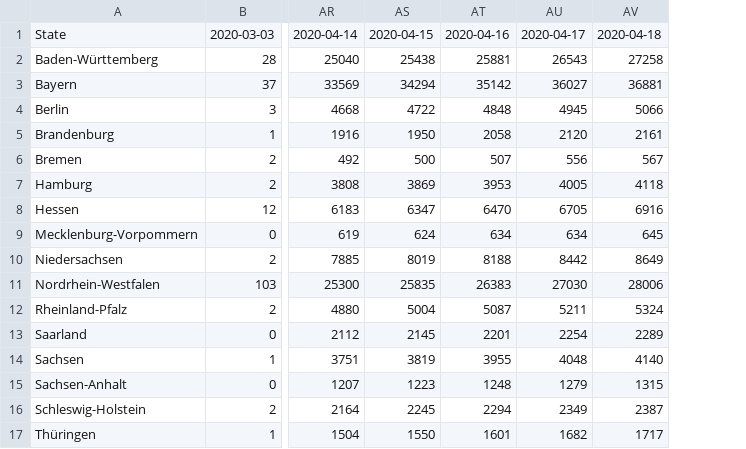
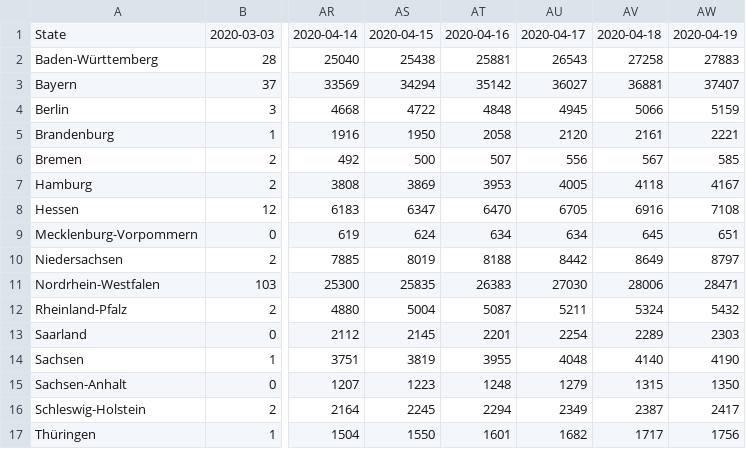
Before and after one commit to boogheta/coronavirus-countries, a CSV file: data/time_series_covid19_confirmed_Germany.csv, drawn as a sheet; only a part is shown, gaps mark what is left out; the diff names each change by its address in the sheet, - before the commit and + after, or states it on an @@ line.

```diff
--- a/data/time_series_covid19_confirmed_Germany.csv
+++ b/data/time_series_covid19_confirmed_Germany.csv
+column AW, rows 1-17: 2020-04-19 | 27883 | 37407 | 5159 | 2221 | 585 | 4167 | 7108 | 651 | 8797 | 28471 | 5432 | 2303 | 4190 | 1350 | 2417 | 1756
```
Also changed, not shown: data/germany.csv, data/time_series_covid19_deaths_Germany.csv.
